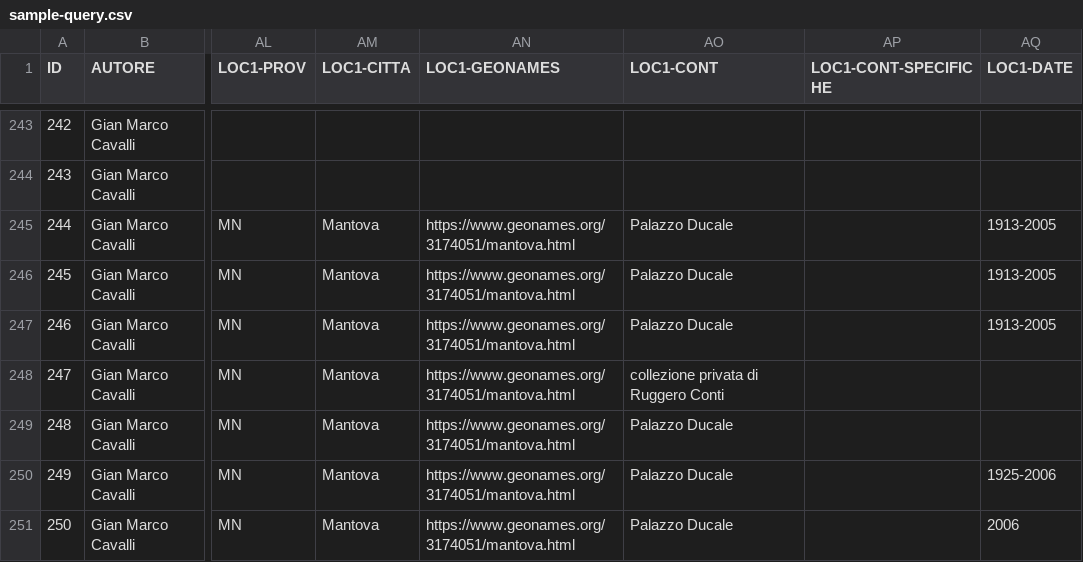
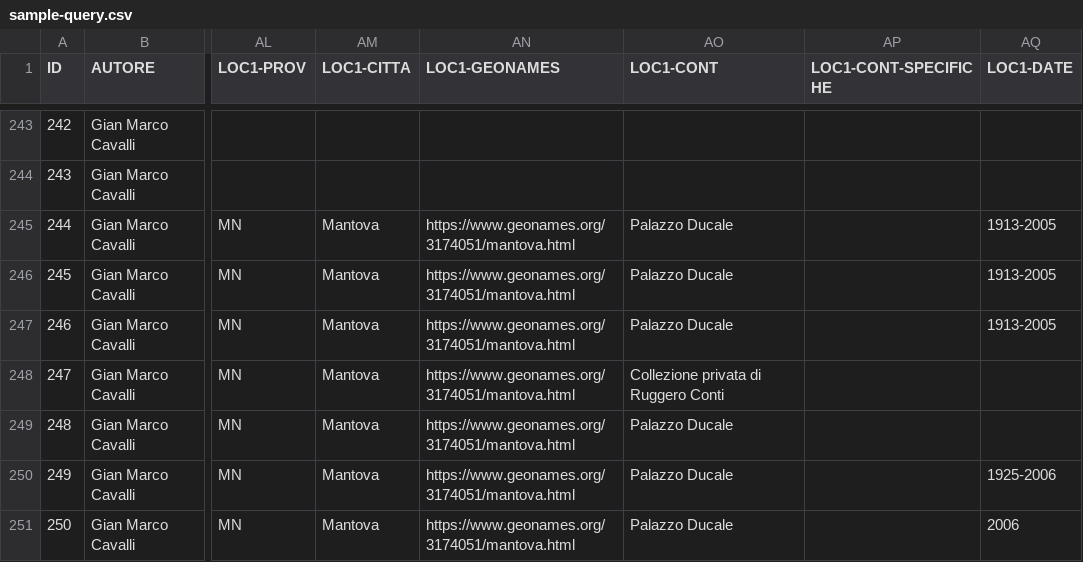
Before and after one commit to c-re-te/web-catalogue, a CSV file: assets/data/sample-query.csv, drawn as a sheet; only a part is shown, gaps mark what is left out; the diff covers the shown part only; the diff names each change by its address in the sheet, - before the commit and + after, or states it on an @@ line.

```diff
--- a/assets/data/sample-query.csv
+++ b/assets/data/sample-query.csv
-AO248 (LOC1-CONT): collezione privata di Ruggero Conti
+AO248 (LOC1-CONT): Collezione privata di Ruggero Conti
```
Also changed, not shown: 5 edited cells elsewhere in this file, 5 other files.
